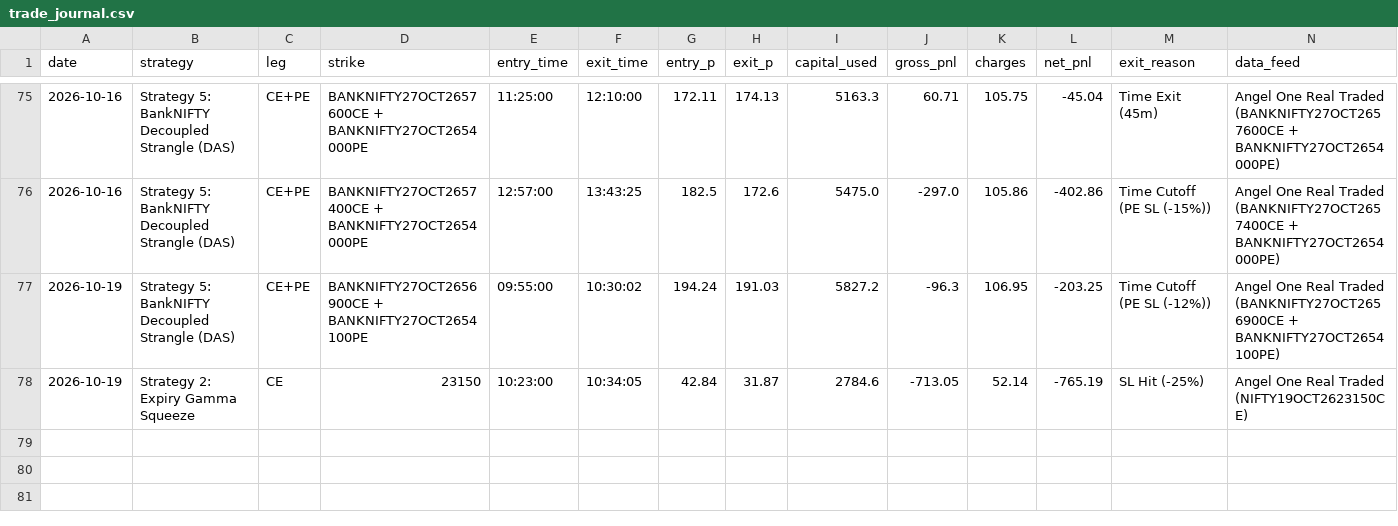
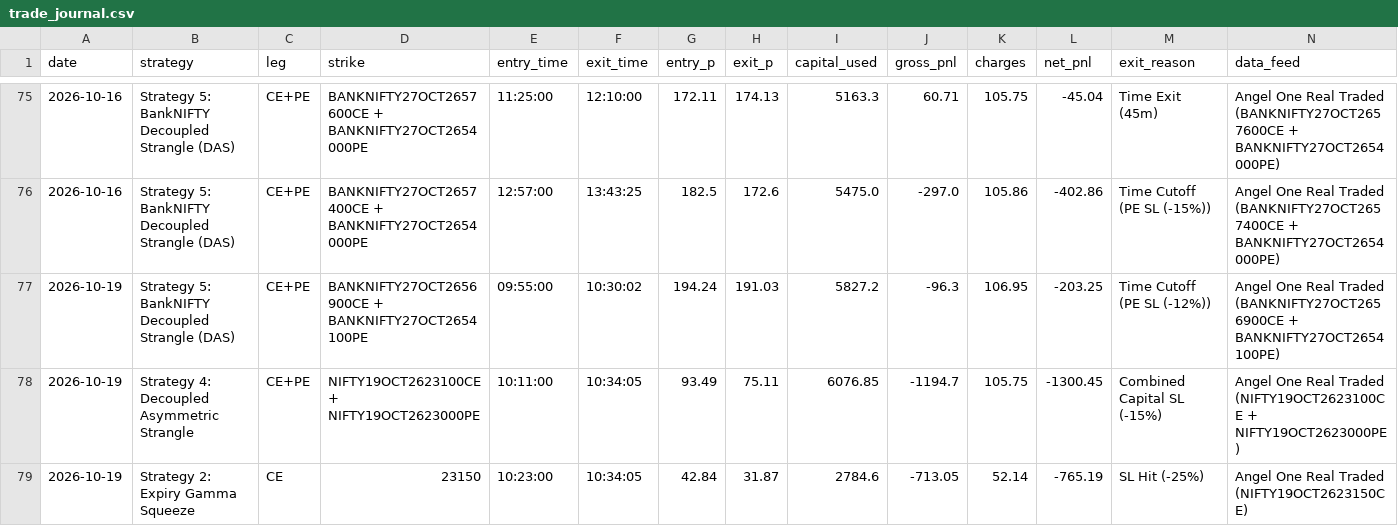
Before and after one commit to don9116969-cmd/NF-OP, a CSV file: data/trade_journal.csv, drawn as a sheet; only a part is shown, gaps mark what is left out; the diff names each change by its address in the sheet, - before the commit and + after, or states it on an @@ line.

Commit message:
Auto-Journal: 🔴 Exit Strategy 4: Decoupled Asymmetric Strangle [PnL: INR -1300.45] [skip ci]

```diff
--- a/data/trade_journal.csv
+++ b/data/trade_journal.csv
+row 78: 2026-10-19 | Strategy 4: Decoupled Asymmetric Strangle | CE+PE | NIFTY19OCT2623100CE + NIFTY19OCT2623000PE | 10:11:00 | 10:34:05 | 93.49 | 75.11 | 6076.85 | -1194.7 | 105.75 | -1300.45 | Combined Capital SL (-15%) | Angel One Real Traded (NIFTY19OCT2623100CE + NIFTY19OCT2623000PE)
```
Also changed, not shown: data/paper_trading_ledger.csv, 3 other files.
